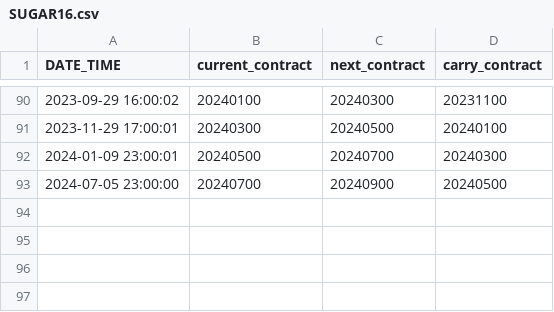
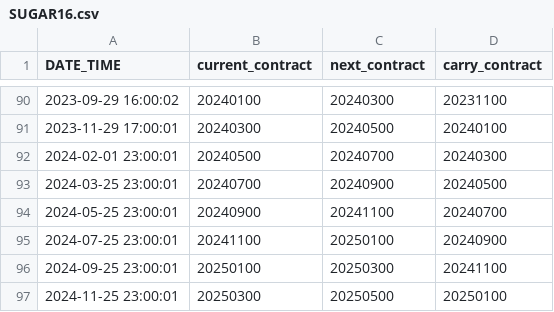
Before and after one commit to vishalg/pysystemtrade, a CSV file: data/futures/roll_calendars_csv/SUGAR16.csv, drawn as a sheet; only a part is shown, gaps mark what is left out.

Commit message:
1. Added SUGAR11, SUGAR16 and SUGAR_WHITE contracts 2. Amended IB tickers for Select series futures 3. Temporary fix for the case where the expiry date falls in the month prior to contract month 4. Fix for Remove Markets report - existing report was including ignored and bad markets back into suggestions 5. Changed the backtest code to not pickle the results to avoid OOM error. Strategy report is now generated immediately and sent 6. Historical prices now update in alphabetical order and log the progress in number of instruments

```diff
--- a/data/futures/roll_calendars_csv/SUGAR16.csv
+++ b/data/futures/roll_calendars_csv/SUGAR16.csv
@@ -91,3 +91,7 @@ DATE_TIME,current_contract,next_contract,carry_contract
 2023-11-29 17:00:01,20240300,20240500,20240100
-2024-01-09 23:00:01,20240500,20240700,20240300
-2024-07-05 23:00:00,20240700,20240900,20240500
+2024-02-01 23:00:01,20240500,20240700,20240300
+2024-03-25 23:00:01,20240700,20240900,20240500
+2024-05-25 23:00:01,20240900,20241100,20240700
+2024-07-25 23:00:01,20241100,20250100,20240900
+2024-09-25 23:00:01,20250100,20250300,20241100
+2024-11-25 23:00:01,20250300,20250500,20250100
```
Also changed, not shown: data/futures/roll_calendars_csv/SUGAR11.csv, data/futures/roll_calendars_csv/SUGAR_WHITE.csv, 10 other files.
